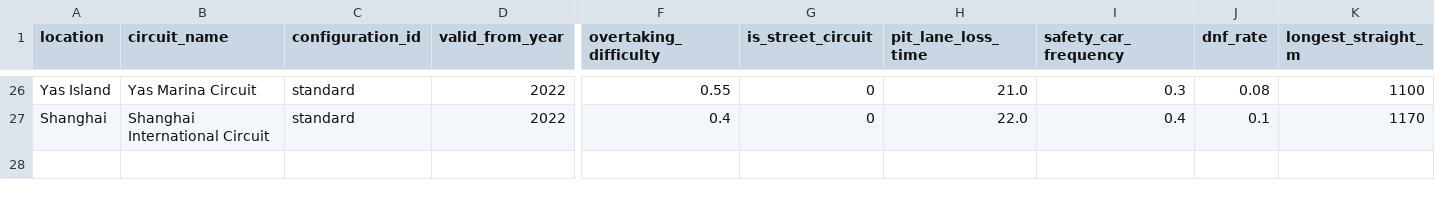
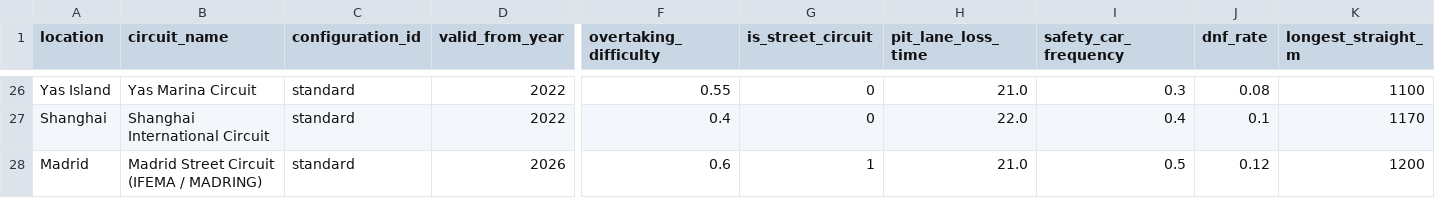
Before and after one commit to aayxsh23/F1-Predict, a CSV file: src/features/circuit_reference.csv, drawn as a sheet; only a part is shown, gaps mark what is left out; rows hold the shown columns only; the diff names each change by its address in the sheet, - before the commit and + after, or states it on an @@ line.

Commit message:
feat: Add live upcoming race prediction and improve Python environment setup

```diff
--- a/src/features/circuit_reference.csv
+++ b/src/features/circuit_reference.csv
+row 28: Madrid | Madrid Street Circuit (IFEMA / MADRING) | standard | 2026 | 0.6 | 1 | 21.0 | 0.5 | 0.12 | 1200
```
Also changed, not shown: 7 other files.
